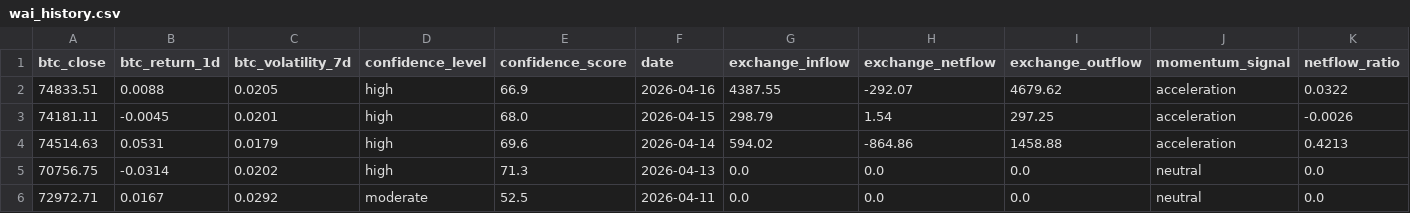
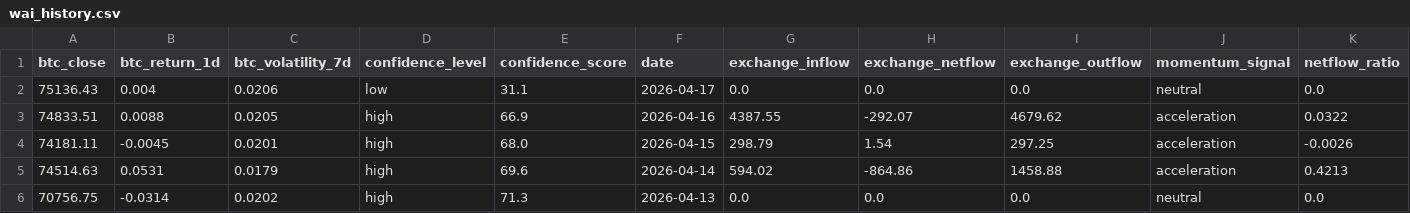
Before and after one commit to Whale-Activity-Analysis/wai-backend, a CSV file: data/wai_history.csv, drawn as a sheet; only a part is shown; the shorter side is filled out with more unchanged rows; rows hold the shown columns only; the diff names each change by its address in the sheet, - before the commit and + after, or states it on an @@ line.

```diff
--- a/data/wai_history.csv
+++ b/data/wai_history.csv
+row 2: 75136.43 | 0.004 | 0.0206 | low | 31.1 | 2026-04-17 | 0.0 | 0.0 | 0.0 | neutral | 0.0
```
Also changed, not shown: 2 other files.
